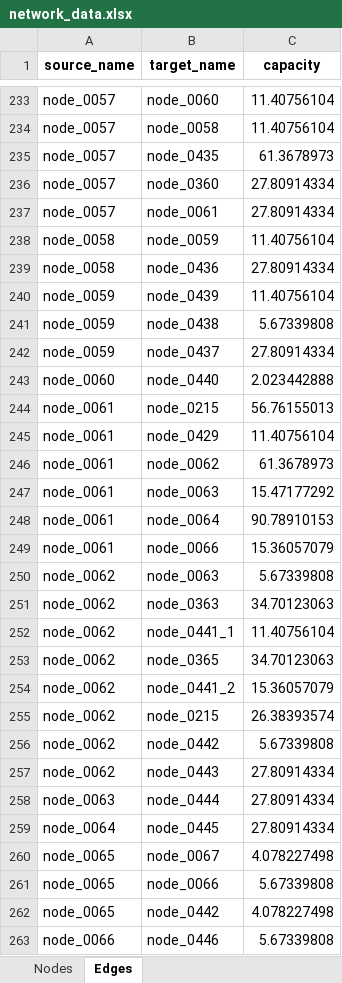
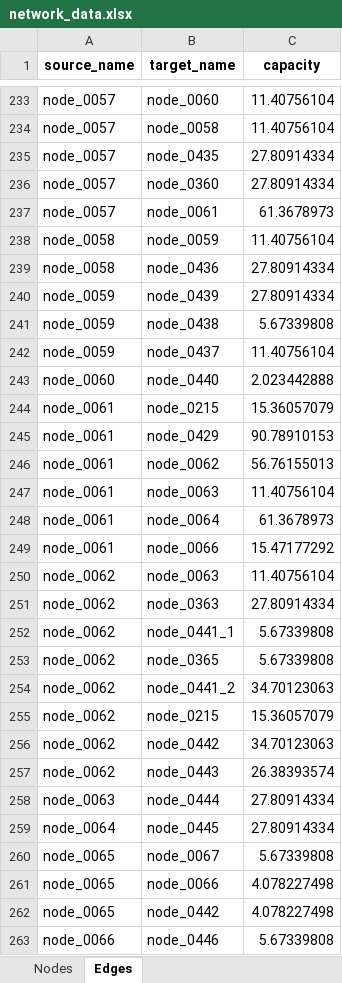
Before and after one commit to CSEI-EU/gas_infrastructure_model, an Excel workbook: 01_data/01_input_data/02_processed/network_data.xlsx, sheet Edges, drawn as a sheet; only a part is shown, gaps mark what is left out; values as stored, in another font and other column widths than the file's, no borders; the diff covers the shown part only; the diff names each change by its address in the sheet, - before the commit and + after, or states it on an @@ line.

```diff
--- a/01_data/01_input_data/02_processed/network_data.xlsx (sheet Edges)
+++ b/01_data/01_input_data/02_processed/network_data.xlsx (sheet Edges)
-C235 (capacity): 61.3678973
+C235 (capacity): 27.80914334
-C237 (capacity): 27.80914334
+C237 (capacity): 61.3678973
-C240 (capacity): 11.40756104
+C240 (capacity): 27.80914334
-C242 (capacity): 27.80914334
+C242 (capacity): 11.40756104
-C244 (capacity): 56.76155013
+C244 (capacity): 15.36057079
-C245 (capacity): 11.40756104
+C245 (capacity): 90.78910153
-C246 (capacity): 61.3678973
+C246 (capacity): 56.76155013
-C247 (capacity): 15.47177292
+C247 (capacity): 11.40756104
-C248 (capacity): 90.78910153
+C248 (capacity): 61.3678973
-C249 (capacity): 15.36057079
+C249 (capacity): 15.47177292
-C250 (capacity): 5.67339808
+C250 (capacity): 11.40756104
-C251 (capacity): 34.70123063
+C251 (capacity): 27.80914334
-C252 (capacity): 11.40756104
+C252 (capacity): 5.67339808
-C253 (capacity): 34.70123063
+C253 (capacity): 5.67339808
-C254 (capacity): 15.36057079
+C254 (capacity): 34.70123063
-C255 (capacity): 26.38393574
+C255 (capacity): 15.36057079
-C256 (capacity): 5.67339808
+C256 (capacity): 34.70123063
-C257 (capacity): 27.80914334
+C257 (capacity): 26.38393574
-C260 (capacity): 4.078227498
+C260 (capacity): 5.67339808
-C261 (capacity): 5.67339808
+C261 (capacity): 4.078227498
```
Also changed, not shown: 3 added rows, 3 removed rows and 403 edited cells elsewhere in this sheet, 01_data/01_input_data/02_processed/input_network_data.xlsx, 1 other file.
